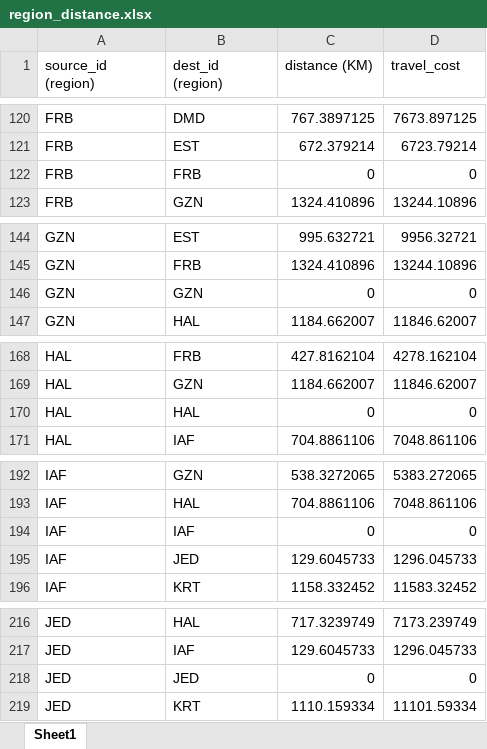
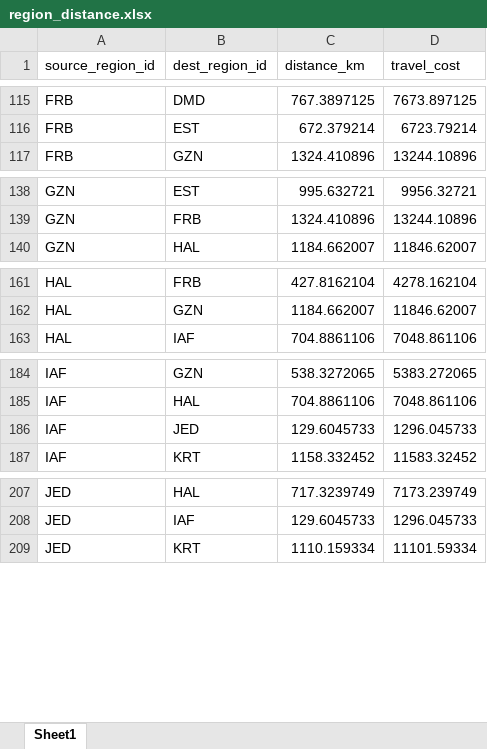
Before and after one commit to HammadYasin/OOS-Analysis-Bot, an Excel workbook: region_distance.xlsx, sheet Sheet1, drawn as a sheet; only a part is shown, gaps mark what is left out; values as stored, in another font and other column widths than the file's, no borders; the diff covers the shown part only; the diff names each change by its address in the sheet, - before the commit and + after, or states it on an @@ line.

```diff
--- a/region_distance.xlsx (sheet Sheet1)
+++ b/region_distance.xlsx (sheet Sheet1)
-A1: source_id (region)
+A1: source_region_id
-B1: dest_id (region)
+B1: dest_region_id
-C1: distance (KM)
+C1: distance_km
-row 122: FRB | FRB | 0 | 0
-row 146: GZN | GZN | 0 | 0
-row 170: HAL | HAL | 0 | 0
-row 194: IAF | IAF | 0 | 0
-row 218: JED | JED | 0 | 0
```
Also changed, not shown: 18 removed rows elsewhere in this sheet, oos_table.xlsx, overstock_table.xlsx, 1 other file.
